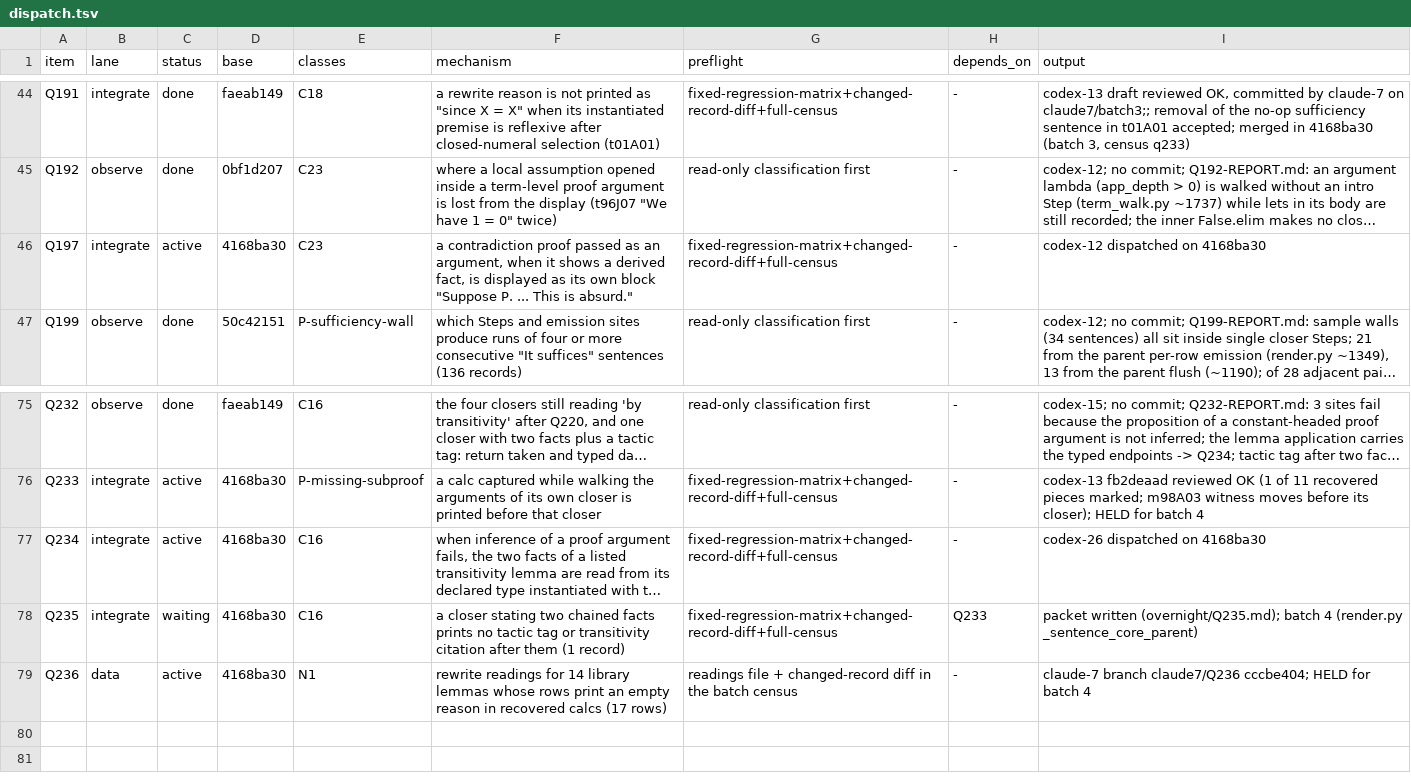
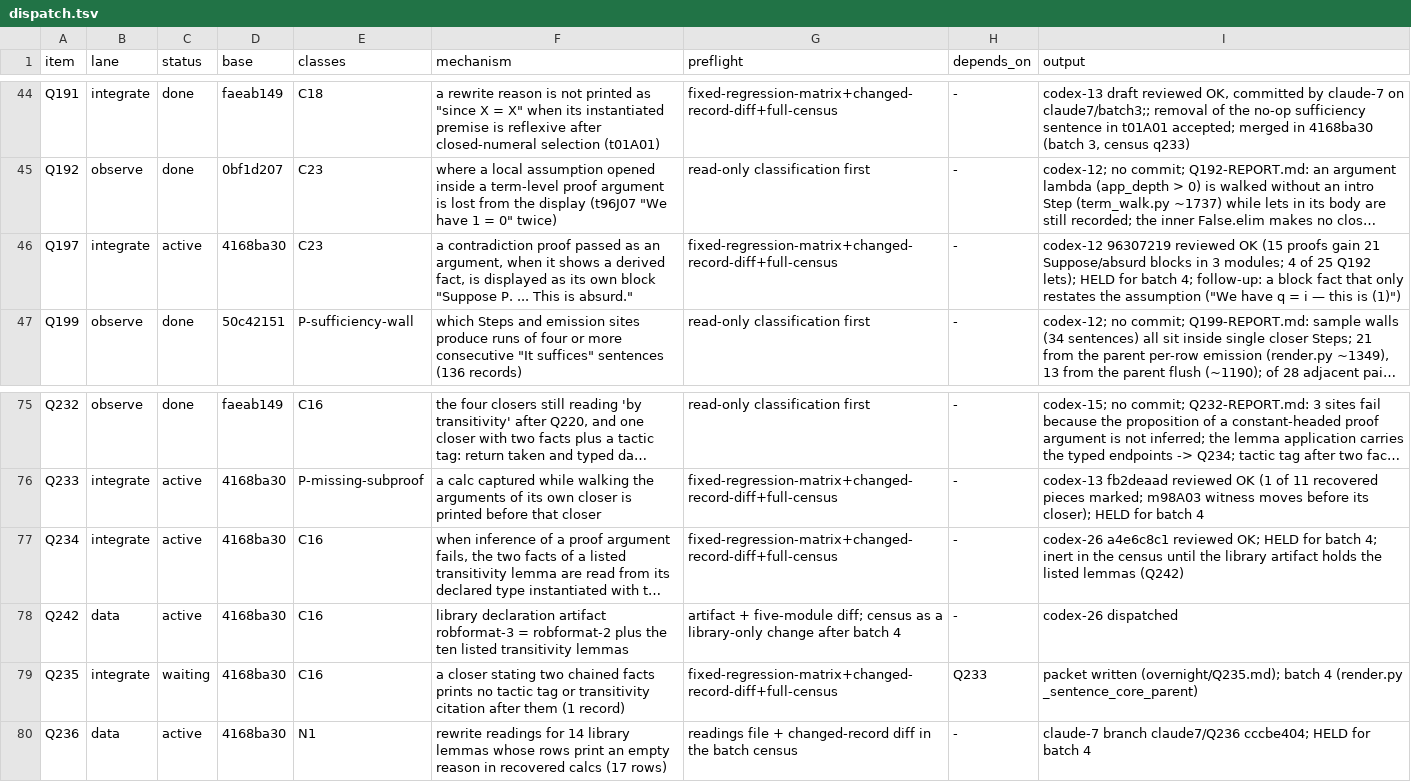
Before and after one commit to tothedarktowercame/futon4, a TSV file: holes/labs/E-paperprinter-cleanup/endgame/dispatch.tsv, drawn as a sheet; only a part is shown, gaps mark what is left out; long unchanged cells end in …; the diff names each change by its address in the sheet, - before the commit and + after, or states it on an @@ line.

```diff
--- a/holes/labs/E-paperprinter-cleanup/endgame/dispatch.tsv
+++ b/holes/labs/E-paperprinter-cleanup/endgame/dispatch.tsv
-I46 (output): codex-12 dispatched on 4168ba30
+I46 (output): codex-12 96307219 reviewed OK (15 proofs gain 21 Suppose/absurd blocks in 3 modules; 4 of 25 Q192 lets); HELD for batch 4; follow-up: a block fact that only restates the assumption ("We have q = i — this is (1)")
-I77 (output): codex-26 dispatched on 4168ba30
+I77 (output): codex-26 a4e6c8c1 reviewed OK; HELD for batch 4; inert in the census until the library artifact holds the listed lemmas (Q242)
+row 78: Q242 | data | active | 4168ba30 | C16 | library declaration artifact robformat-3 = robformat-2 plus the ten listed transitivity lemmas | artifact + five-module diff; census as a library-only change after batch 4 | - | codex-26 dispatched
```
